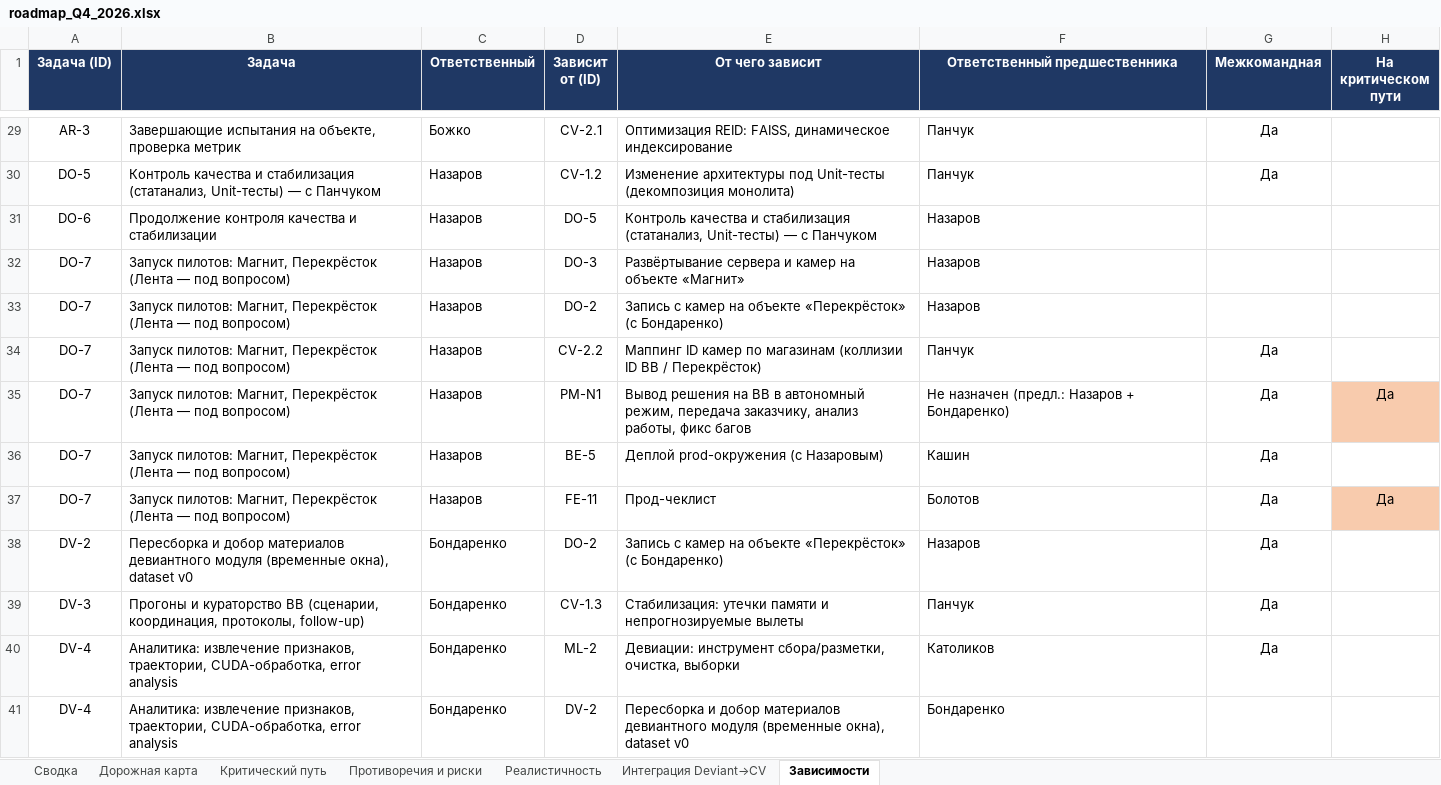
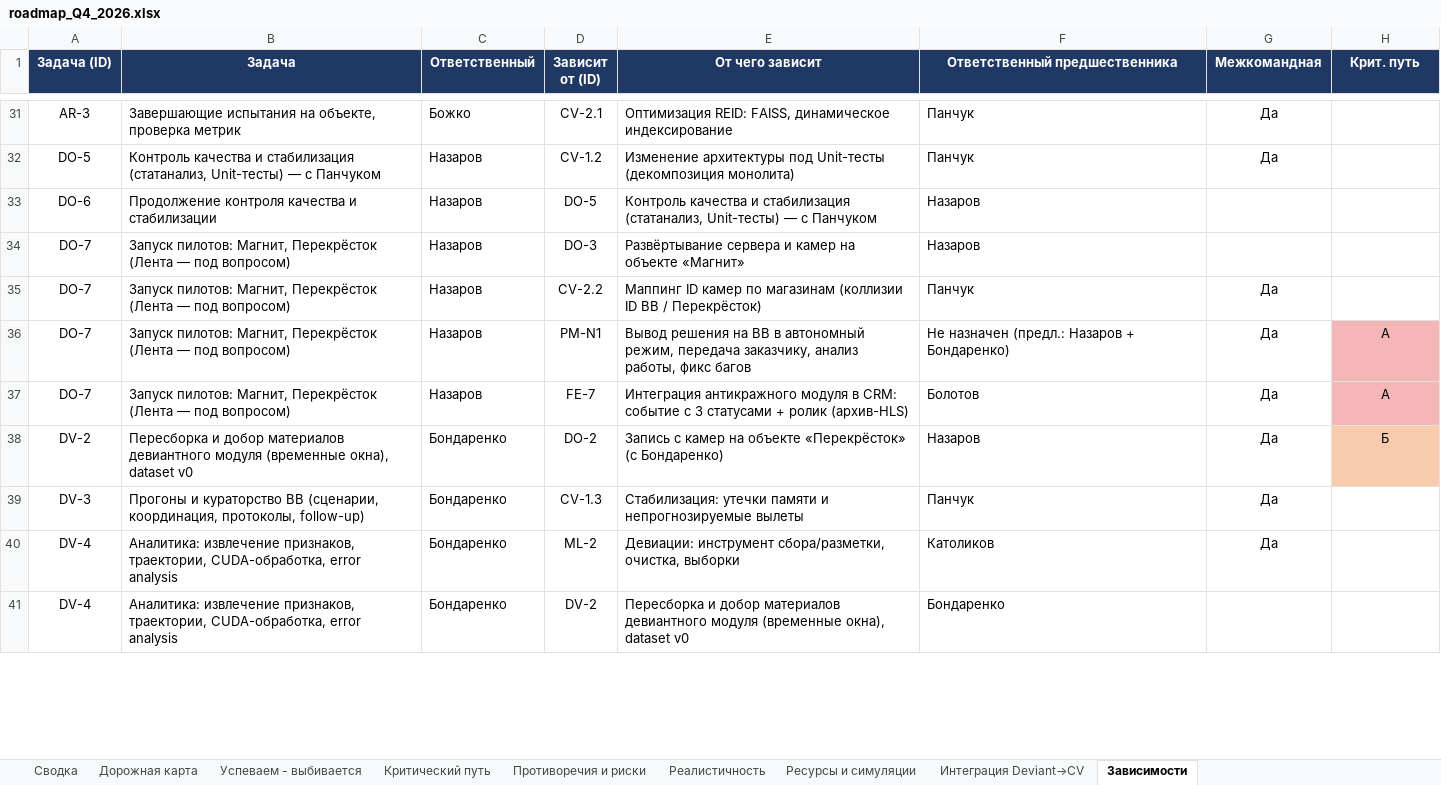
Before and after one commit to bondarenky-star/151eye, an Excel workbook: roadmap_Q4_2026.xlsx, sheet Зависимости, drawn as a sheet; only a part is shown, gaps mark what is left out; values as stored, in another font and other column widths than the file's, no borders; removed rows and columns are numbered as before the commit, all else as after; the diff covers the shown part only; the diff names each change by its address in the sheet, - before the commit and + after, or states it on an @@ line.

```diff
--- a/roadmap_Q4_2026.xlsx (sheet Зависимости)
+++ b/roadmap_Q4_2026.xlsx (sheet Зависимости)
+sheet tab: Успеваем - выбивается
+sheet tab: Ресурсы и симуляции
-H1: На критическом пути
+H1: Крит. путь
-row 33: DO-7 | Запуск пилотов: Магнит, Перекрёсток (Лента — под вопросом) | Назаров | DO-2 | Запись с камер на объекте «Перекрёсток» (с Бондаренко) | Назаров
-H36 (Крит. путь): Да
+H36 (Крит. путь): А
-row 36: DO-7 | Запуск пилотов: Магнит, Перекрёсток (Лента — под вопросом) | Назаров | BE-5 | Деплой prod-окружения (с Назаровым) | Кашин | Да
-D37 (Зависит от (ID)): FE-11
+D37 (Зависит от (ID)): FE-7
-E37 (От чего зависит): Прод-чеклист
+E37 (От чего зависит): Интеграция антикражного модуля в CRM: событие с 3 статусами + ролик (архив-HLS)
-H37 (Крит. путь): Да
+H37 (Крит. путь): А
-H38 (Крит. путь): (empty)
+H38 (Крит. путь): Б
-H38 fill: none
+H38 fill: #F8CBAD
```
Also changed, not shown: 14 added rows, 1 removed row, 15 edited cells and cell formats elsewhere in this sheet, sheet Дорожная карта, sheet Критический путь, sheet Реалистичность, sheet Интеграция Deviant→CV, sheet Сводка, sheet Противоречия и риски.
